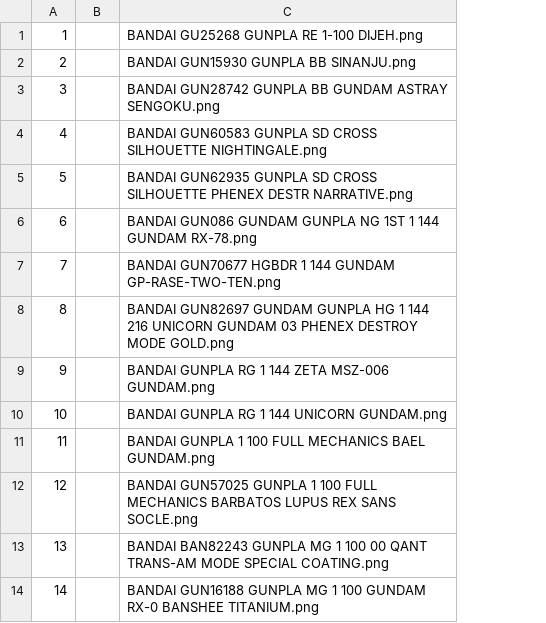
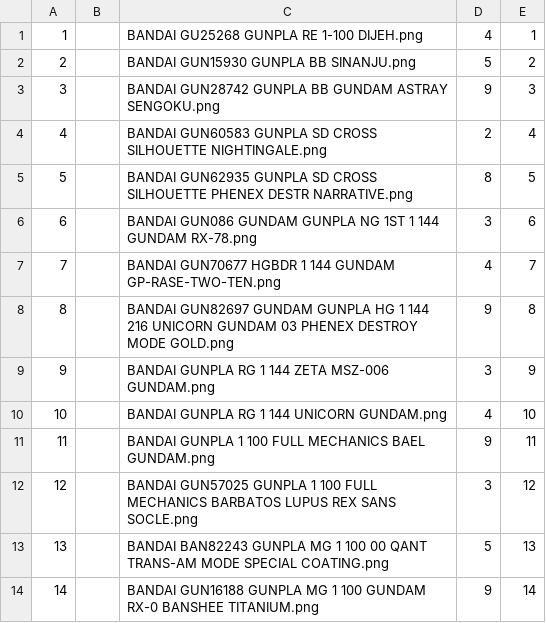
Before and after one commit to VillerotJustin/SAE3-4-5, a CSV file: DATASETS/Variations.csv, drawn as a sheet; only a part is shown; the diff names each change by its address in the sheet, - before the commit and + after, or states it on an @@ line.

```diff
--- a/DATASETS/Variations.csv
+++ b/DATASETS/Variations.csv
+column D, rows 1-14: 4 | 5 | 9 | 2 | 8 | 3 | 4 | 9 | 3 | 4 | 9 | 3 | 5 | 9
+column E, rows 1-14: 1 | 2 | 3 | 4 | 5 | 6 | 7 | 8 | 9 | 10 | 11 | 12 | 13 | 14
```
Also changed, not shown: 9 other files.
